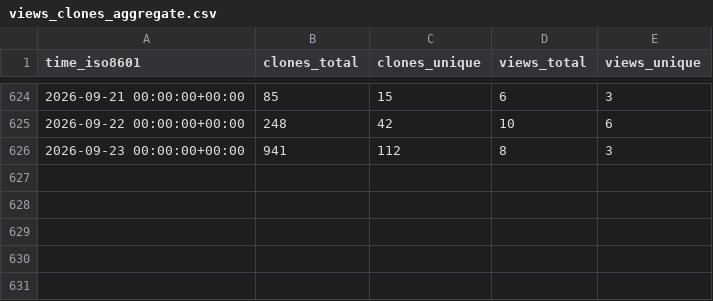
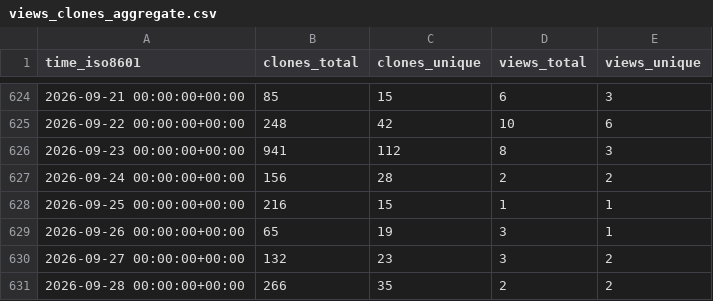
Before and after one commit to aria-ml/dataeval, a CSV file: aria-ml/dataeval/ghrs-data/views_clones_aggregate.csv, drawn as a sheet; only a part is shown, gaps mark what is left out.

```diff
--- a/aria-ml/dataeval/ghrs-data/views_clones_aggregate.csv
+++ b/aria-ml/dataeval/ghrs-data/views_clones_aggregate.csv
@@ -626 +626,6 @@ time_iso8601,clones_total,clones_unique,views_total,views_unique
 2026-09-23 00:00:00+00:00,941,112,8,3
+2026-09-24 00:00:00+00:00,156,28,2,2
+2026-09-25 00:00:00+00:00,216,15,1,1
+2026-09-26 00:00:00+00:00,65,19,3,1
+2026-09-27 00:00:00+00:00,132,23,3,2
+2026-09-28 00:00:00+00:00,266,35,2,2
```
Also changed, not shown: 1 other file.
